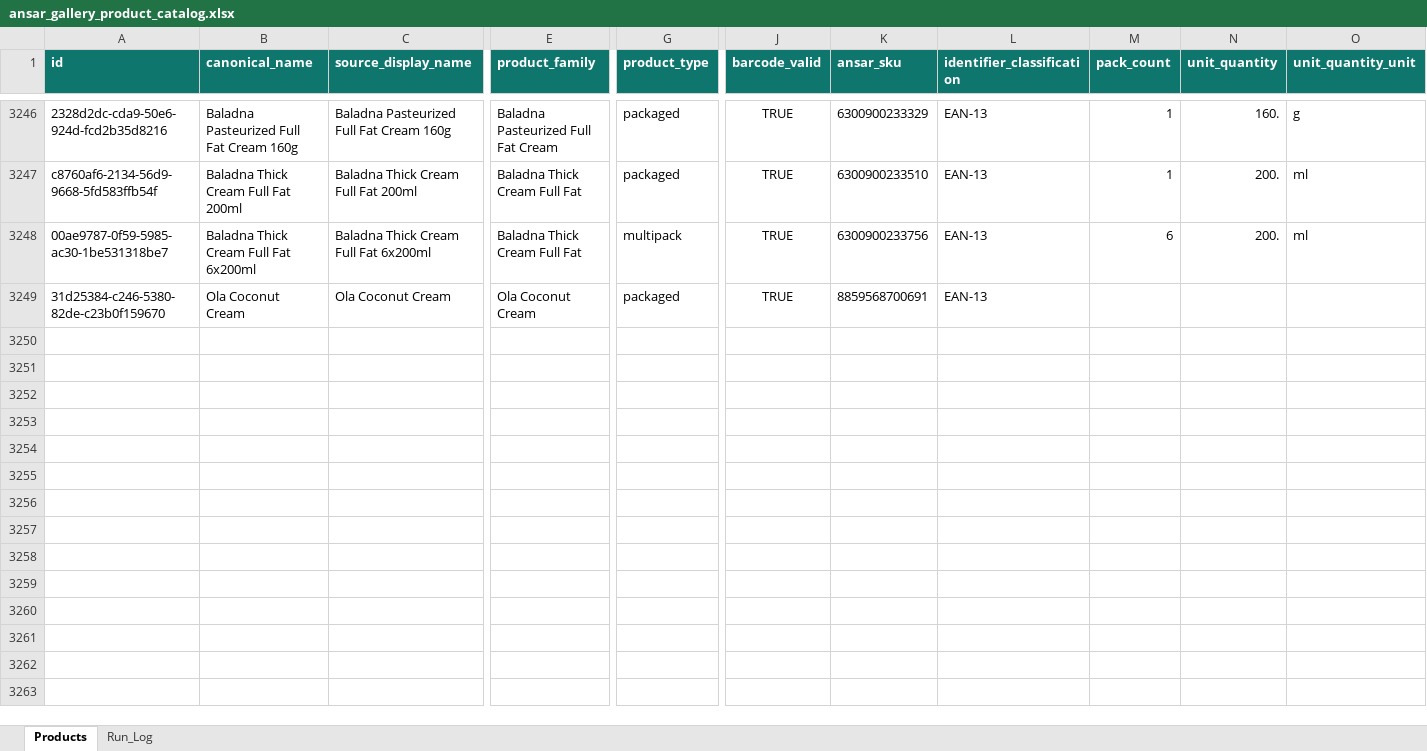
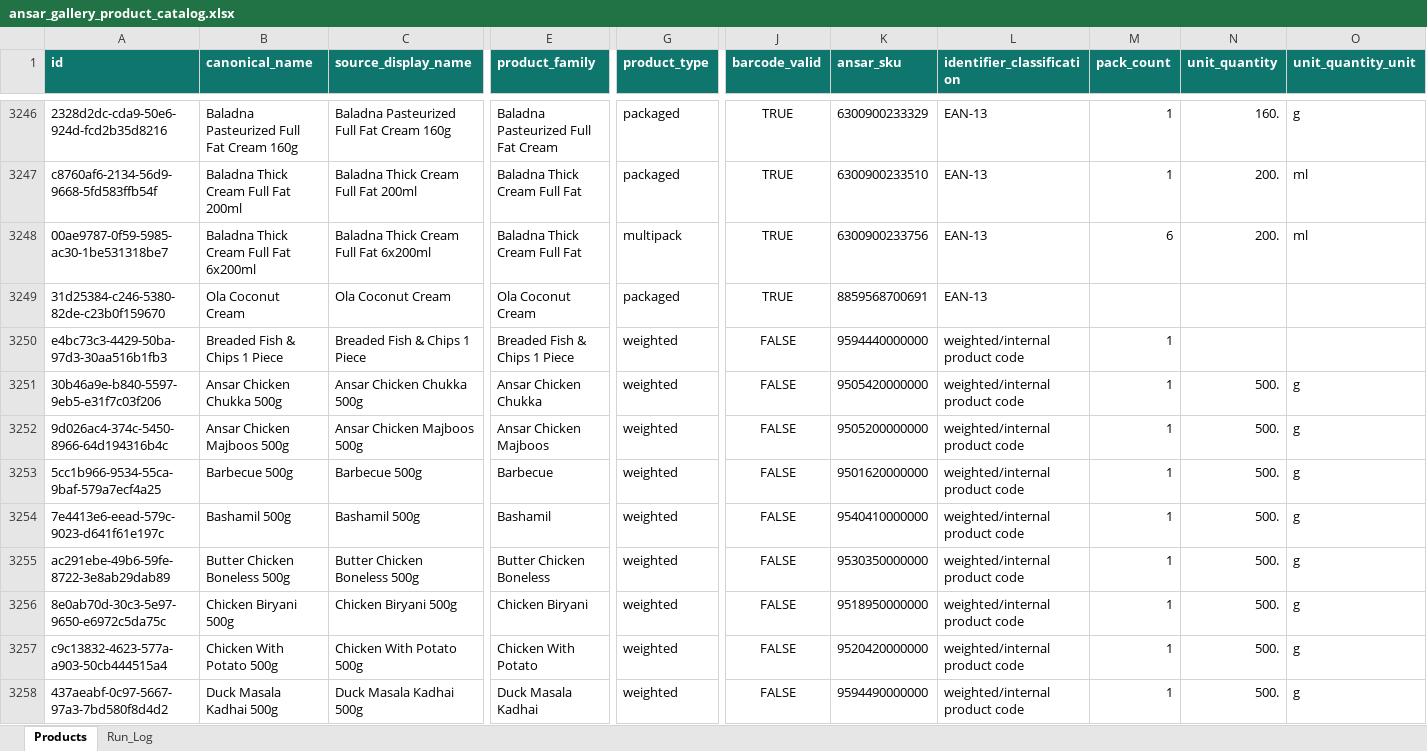
Before and after one commit to arham6212/product-expiry-management, an Excel workbook: data/ansar_gallery_product_catalog.xlsx, sheet Products, drawn as a sheet; only a part is shown, gaps mark what is left out; values as stored, in another font and other column widths than the file's, no borders; table styles not drawn; rows hold the shown columns only; the diff covers the shown part only; the diff names each change by its address in the sheet, - before the commit and + after, or states it on an @@ line.

```diff
--- a/data/ansar_gallery_product_catalog.xlsx (sheet Products)
+++ b/data/ansar_gallery_product_catalog.xlsx (sheet Products)
+row 3250: e4bc73c3-4429-50ba-97d3-30aa516b1fb3 | Breaded Fish & Chips 1 Piece | Breaded Fish & Chips 1 Piece | Breaded Fish & Chips 1 Piece | weighted | FALSE | 9594440000000 | weighted/internal product code | 1
+row 3251: 30b46a9e-b840-5597-9eb5-e31f7c03f206 | Ansar Chicken Chukka 500g | Ansar Chicken Chukka 500g | Ansar Chicken Chukka | weighted | FALSE | 9505420000000 | weighted/internal product code | 1 | 500. | g
+row 3252: 9d026ac4-374c-5450-8966-64d194316b4c | Ansar Chicken Majboos 500g | Ansar Chicken Majboos 500g | Ansar Chicken Majboos | weighted | FALSE | 9505200000000 | weighted/internal product code | 1 | 500. | g
+row 3253: 5cc1b966-9534-55ca-9baf-579a7ecf4a25 | Barbecue 500g | Barbecue 500g | Barbecue | weighted | FALSE | 9501620000000 | weighted/internal product code | 1 | 500. | g
+row 3254: 7e4413e6-eead-579c-9023-d641f61e197c | Bashamil 500g | Bashamil 500g | Bashamil | weighted | FALSE | 9540410000000 | weighted/internal product code | 1 | 500. | g
+row 3255: ac291ebe-49b6-59fe-8722-3e8ab29dab89 | Butter Chicken Boneless 500g | Butter Chicken Boneless 500g | Butter Chicken Boneless | weighted | FALSE | 9530350000000 | weighted/internal product code | 1 | 500. | g
+row 3256: 8e0ab70d-30c3-5e97-9650-e6972c5da75c | Chicken Biryani 500g | Chicken Biryani 500g | Chicken Biryani | weighted | FALSE | 9518950000000 | weighted/internal product code | 1 | 500. | g
+row 3257: c9c13832-4623-577a-a903-50cb444515a4 | Chicken With Potato 500g | Chicken With Potato 500g | Chicken With Potato | weighted | FALSE | 9520420000000 | weighted/internal product code | 1 | 500. | g
+row 3258: 437aeabf-0c97-5667-97a3-7bd580f8d4d2 | Duck Masala Kadhai 500g | Duck Masala Kadhai 500g | Duck Masala Kadhai | weighted | FALSE | 9594490000000 | weighted/internal product code | 1 | 500. | g
```
Also changed, not shown: 21 added rows elsewhere in this sheet, sheet Run_Log, 3 other files.
